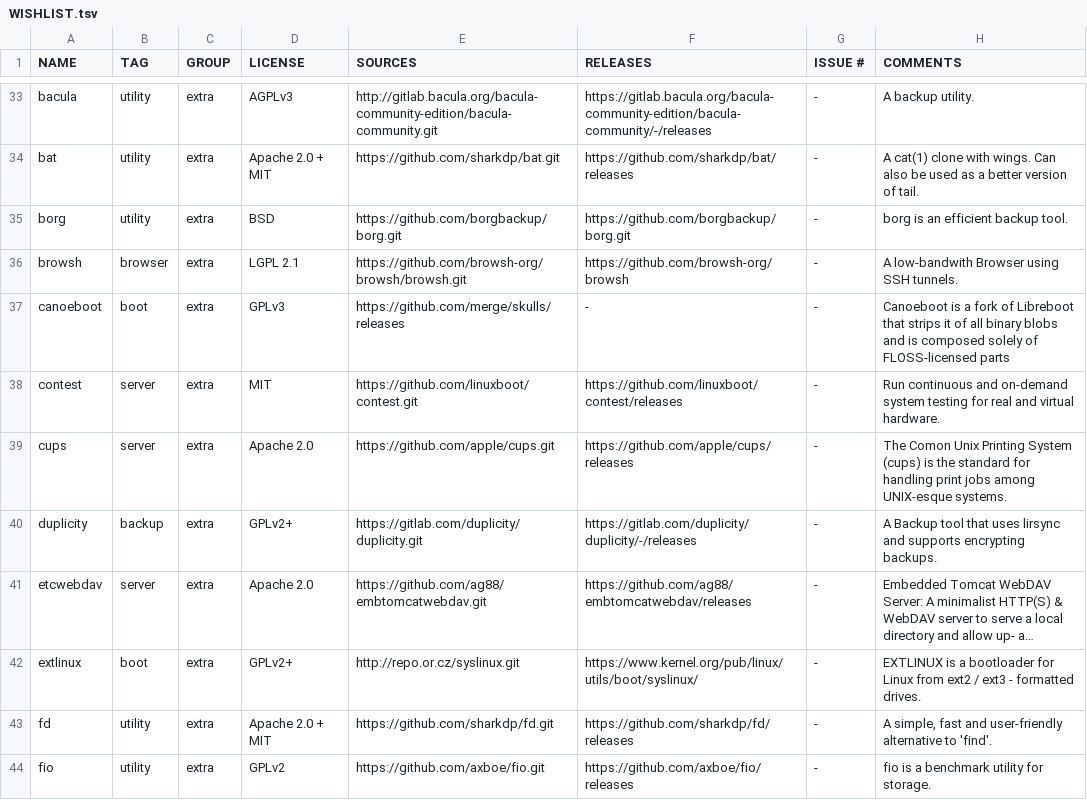
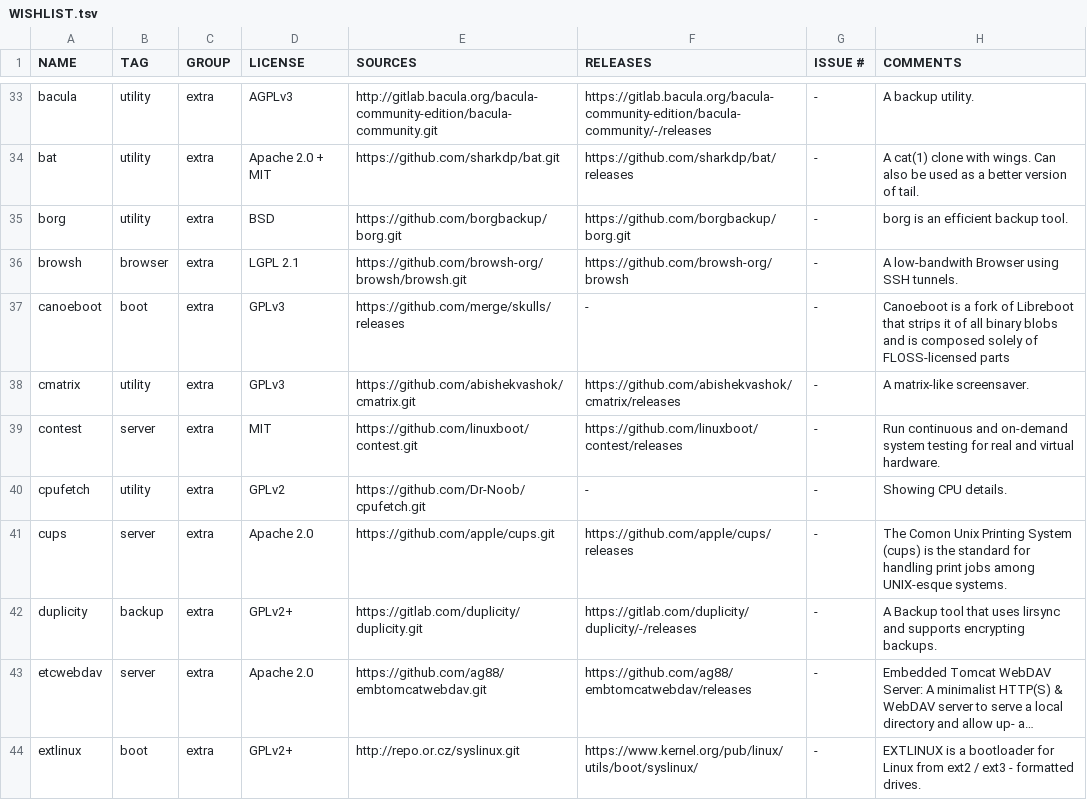
Before and after one commit to OS-1337/pkgs, a TSV file: docs/WISHLIST.tsv, drawn as a sheet; only a part is shown, gaps mark what is left out; the shorter side is filled out with more unchanged rows; long unchanged cells end in …; the diff covers the shown part only; the diff names each change by its address in the sheet, - before the commit and + after, or states it on an @@ line.

```diff
--- a/docs/WISHLIST.tsv
+++ b/docs/WISHLIST.tsv
+row 38: cmatrix | utility | extra | GPLv3 | https://github.com/abishekvashok/cmatrix.git | https://github.com/abishekvashok/cmatrix/releases | - | A matrix-like screensaver.
+row 40: cpufetch | utility | extra | GPLv2 | https://github.com/Dr-Noob/cpufetch.git | - | - | Showing CPU details.
```
Also changed, not shown: 5 added rows elsewhere in this file.
